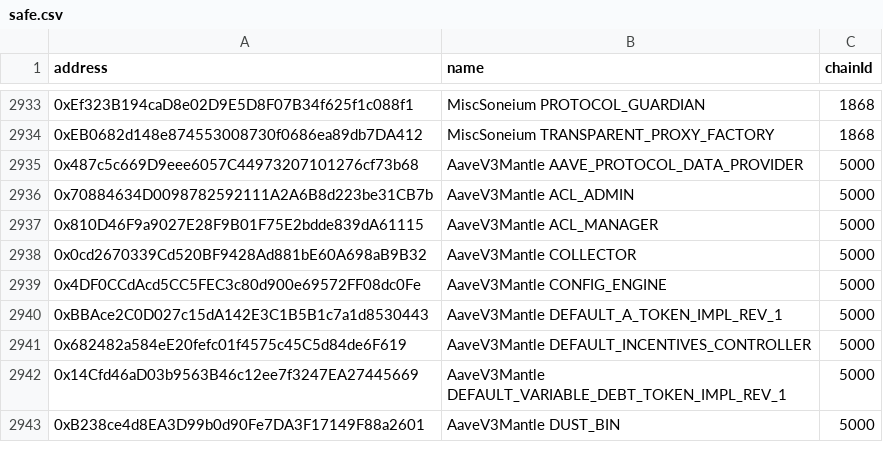
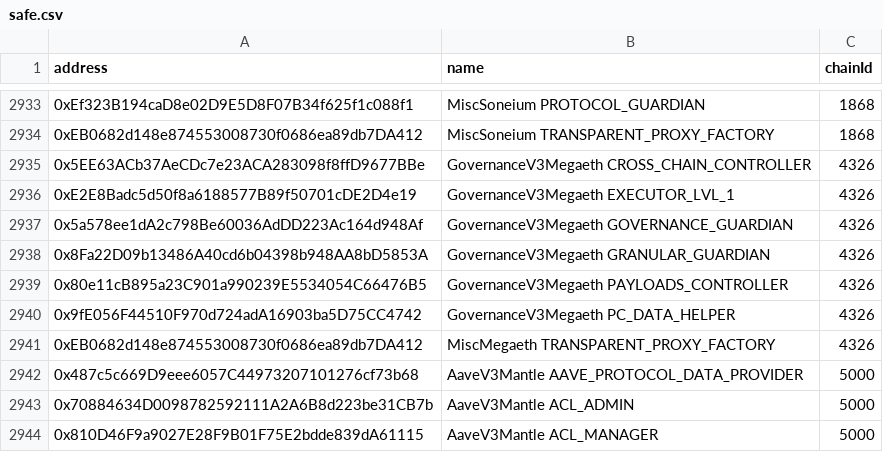
Before and after one commit to bgd-labs/aave-address-book, a CSV file: safe.csv, drawn as a sheet; only a part is shown, gaps mark what is left out; the shorter side is filled out with more unchanged rows.

```diff
--- a/safe.csv
+++ b/safe.csv
@@ -2934,2 +2934,9 @@ address,name,chainId
 0xEB0682d148e874553008730f0686ea89db7DA412,MiscSoneium TRANSPARENT_PROXY_FACTORY,1868
+0x5EE63ACb37AeCDc7e23ACA283098f8ffD9677BBe,GovernanceV3Megaeth CROSS_CHAIN_CONTROLLER,4326
+0xE2E8Badc5d50f8a6188577B89f50701cDE2D4e19,GovernanceV3Megaeth EXECUTOR_LVL_1,4326
+0x5a578ee1dA2c798Be60036AdDD223Ac164d948Af,GovernanceV3Megaeth GOVERNANCE_GUARDIAN,4326
+0x8Fa22D09b13486A40cd6b04398b948AA8bD5853A,GovernanceV3Megaeth GRANULAR_GUARDIAN,4326
+0x80e11cB895a23C901a990239E5534054C66476B5,GovernanceV3Megaeth PAYLOADS_CONTROLLER,4326
+0x9fE056F44510F970d724adA16903ba5D75CC4742,GovernanceV3Megaeth PC_DATA_HELPER,4326
+0xEB0682d148e874553008730f0686ea89db7DA412,MiscMegaeth TRANSPARENT_PROXY_FACTORY,4326
 0x487c5c669D9eee6057C44973207101276cf73b68,AaveV3Mantle AAVE_PROTOCOL_DATA_PROVIDER,5000
```
Also changed, not shown: 6 other files.
